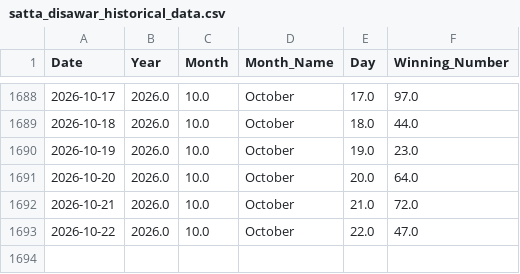
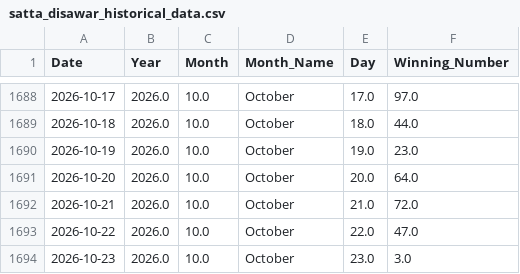
Before and after one commit to kushagramakin/satta-ml-engine, a CSV file: satta_disawar_historical_data.csv, drawn as a sheet; only a part is shown, gaps mark what is left out; the diff names each change by its address in the sheet, - before the commit and + after, or states it on an @@ line.

```diff
--- a/satta_disawar_historical_data.csv
+++ b/satta_disawar_historical_data.csv
+row 1694: 2026-10-23 | 2026.0 | 10.0 | October | 23.0 | 3.0
```
